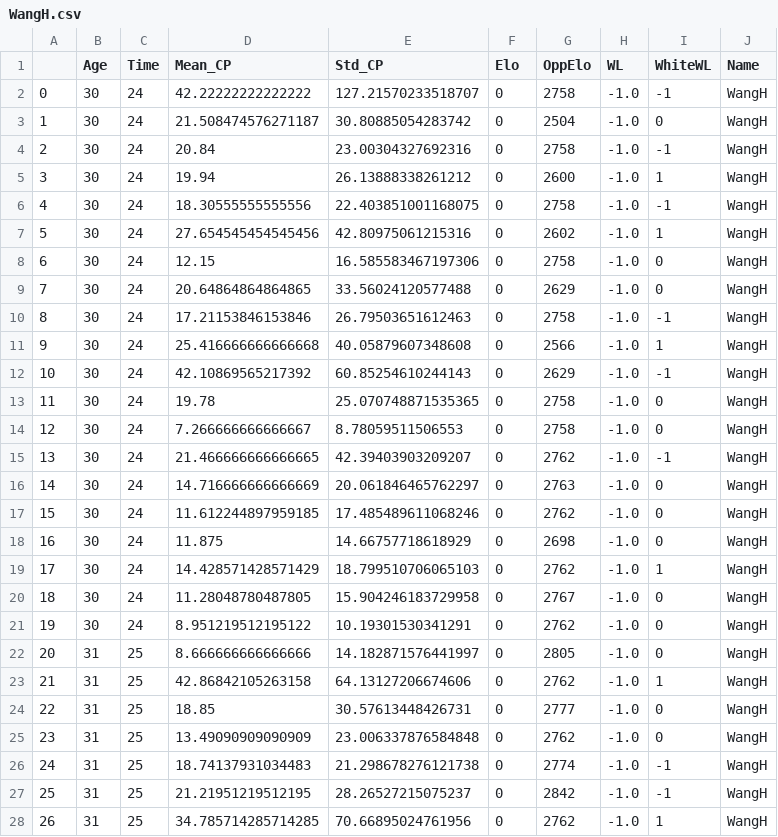
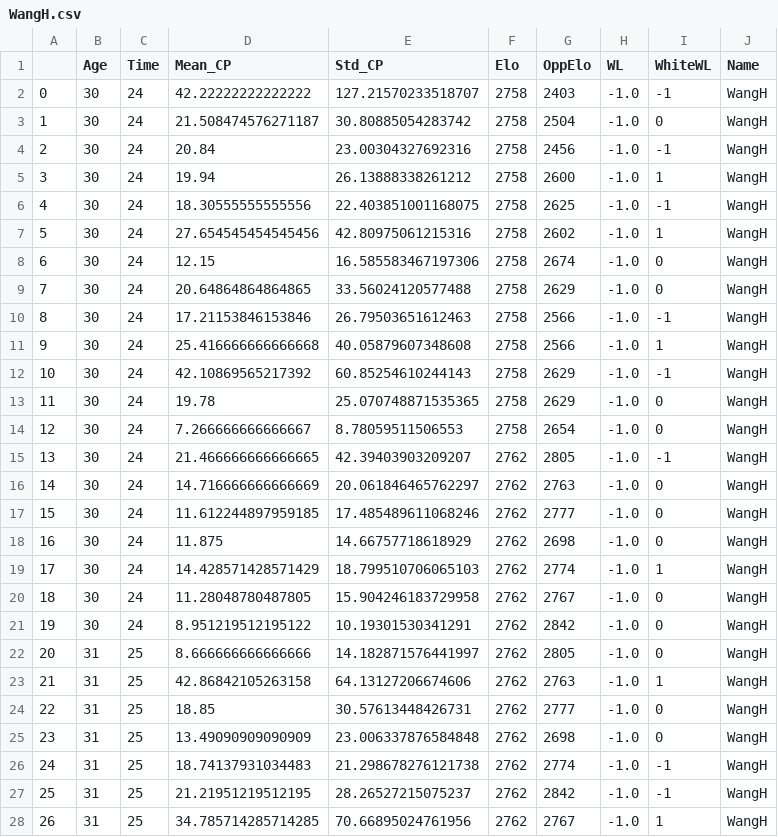
Before and after one commit to 5cminsuhlim/MATH340Proj, a CSV file: data/WangH.csv, drawn as a sheet; only a part is shown; the diff covers the shown part only.

```diff
--- a/data/WangH.csv
+++ b/data/WangH.csv
@@ -1,28 +1,28 @@
 ,Age,Time,Mean_CP,Std_CP,Elo,OppElo,WL,WhiteWL,Name
-0,30,24,42.22222222222222,127.21570233518707,0,2758,-1.0,-1,WangH
-1,30,24,21.508474576271187,30.80885054283742,0,2504,-1.0,0,WangH
-2,30,24,20.84,23.00304327692316,0,2758,-1.0,-1,WangH
-3,30,24,19.94,26.13888338261212,0,2600,-1.0,1,WangH
-4,30,24,18.30555555555556,22.403851001168075,0,2758,-1.0,-1,WangH
-5,30,24,27.654545454545456,42.80975061215316,0,2602,-1.0,1,WangH
-6,30,24,12.15,16.585583467197306,0,2758,-1.0,0,WangH
-7,30,24,20.64864864864865,33.56024120577488,0,2629,-1.0,0,WangH
-8,30,24,17.21153846153846,26.79503651612463,0,2758,-1.0,-1,WangH
-9,30,24,25.416666666666668,40.05879607348608,0,2566,-1.0,1,WangH
-10,30,24,42.10869565217392,60.85254610244143,0,2629,-1.0,-1,WangH
-11,30,24,19.78,25.070748871535365,0,2758,-1.0,0,WangH
-12,30,24,7.266666666666667,8.78059511506553,0,2758,-1.0,0,WangH
-13,30,24,21.466666666666665,42.39403903209207,0,2762,-1.0,-1,WangH
-14,30,24,14.716666666666669,20.061846465762297,0,2763,-1.0,0,WangH
-15,30,24,11.612244897959185,17.485489611068246,0,2762,-1.0,0,WangH
-16,30,24,11.875,14.66757718618929,0,2698,-1.0,0,WangH
-17,30,24,14.428571428571429,18.799510706065103,0,2762,-1.0,1,WangH
-18,30,24,11.28048780487805,15.904246183729958,0,2767,-1.0,0,WangH
-19,30,24,8.951219512195122,10.19301530341291,0,2762,-1.0,0,WangH
-20,31,25,8.666666666666666,14.182871576441997,0,2805,-1.0,0,WangH
-21,31,25,42.86842105263158,64.13127206674606,0,2762,-1.0,1,WangH
-22,31,25,18.85,30.57613448426731,0,2777,-1.0,0,WangH
-23,31,25,13.49090909090909,23.006337876584848,0,2762,-1.0,0,WangH
-24,31,25,18.74137931034483,21.298678276121738,0,2774,-1.0,-1,WangH
-25,31,25,21.21951219512195,28.26527215075237,0,2842,-1.0,-1,WangH
-26,31,25,34.785714285714285,70.66895024761956,0,2762,-1.0,1,WangH
+0,30,24,42.22222222222222,127.21570233518707,2758,2403,-1.0,-1,WangH
+1,30,24,21.508474576271187,30.80885054283742,2758,2504,-1.0,0,WangH
+2,30,24,20.84,23.00304327692316,2758,2456,-1.0,-1,WangH
+3,30,24,19.94,26.13888338261212,2758,2600,-1.0,1,WangH
+4,30,24,18.30555555555556,22.403851001168075,2758,2625,-1.0,-1,WangH
+5,30,24,27.654545454545456,42.80975061215316,2758,2602,-1.0,1,WangH
+6,30,24,12.15,16.585583467197306,2758,2674,-1.0,0,WangH
+7,30,24,20.64864864864865,33.56024120577488,2758,2629,-1.0,0,WangH
+8,30,24,17.21153846153846,26.79503651612463,2758,2566,-1.0,-1,WangH
+9,30,24,25.416666666666668,40.05879607348608,2758,2566,-1.0,1,WangH
+10,30,24,42.10869565217392,60.85254610244143,2758,2629,-1.0,-1,WangH
+11,30,24,19.78,25.070748871535365,2758,2629,-1.0,0,WangH
+12,30,24,7.266666666666667,8.78059511506553,2758,2654,-1.0,0,WangH
+13,30,24,21.466666666666665,42.39403903209207,2762,2805,-1.0,-1,WangH
+14,30,24,14.716666666666669,20.061846465762297,2762,2763,-1.0,0,WangH
+15,30,24,11.612244897959185,17.485489611068246,2762,2777,-1.0,0,WangH
+16,30,24,11.875,14.66757718618929,2762,2698,-1.0,0,WangH
+17,30,24,14.428571428571429,18.799510706065103,2762,2774,-1.0,1,WangH
+18,30,24,11.28048780487805,15.904246183729958,2762,2767,-1.0,0,WangH
+19,30,24,8.951219512195122,10.19301530341291,2762,2842,-1.0,0,WangH
+20,31,25,8.666666666666666,14.182871576441997,2762,2805,-1.0,0,WangH
+21,31,25,42.86842105263158,64.13127206674606,2762,2763,-1.0,1,WangH
+22,31,25,18.85,30.57613448426731,2762,2777,-1.0,0,WangH
+23,31,25,13.49090909090909,23.006337876584848,2762,2698,-1.0,0,WangH
+24,31,25,18.74137931034483,21.298678276121738,2762,2774,-1.0,-1,WangH
+25,31,25,21.21951219512195,28.26527215075237,2762,2842,-1.0,-1,WangH
+26,31,25,34.785714285714285,70.66895024761956,2762,2767,-1.0,1,WangH
```
Also changed, not shown: 46 edited cells elsewhere in this file, data/DominguezPerez.csv, data/VallejoPons.csv, 8 other files.
